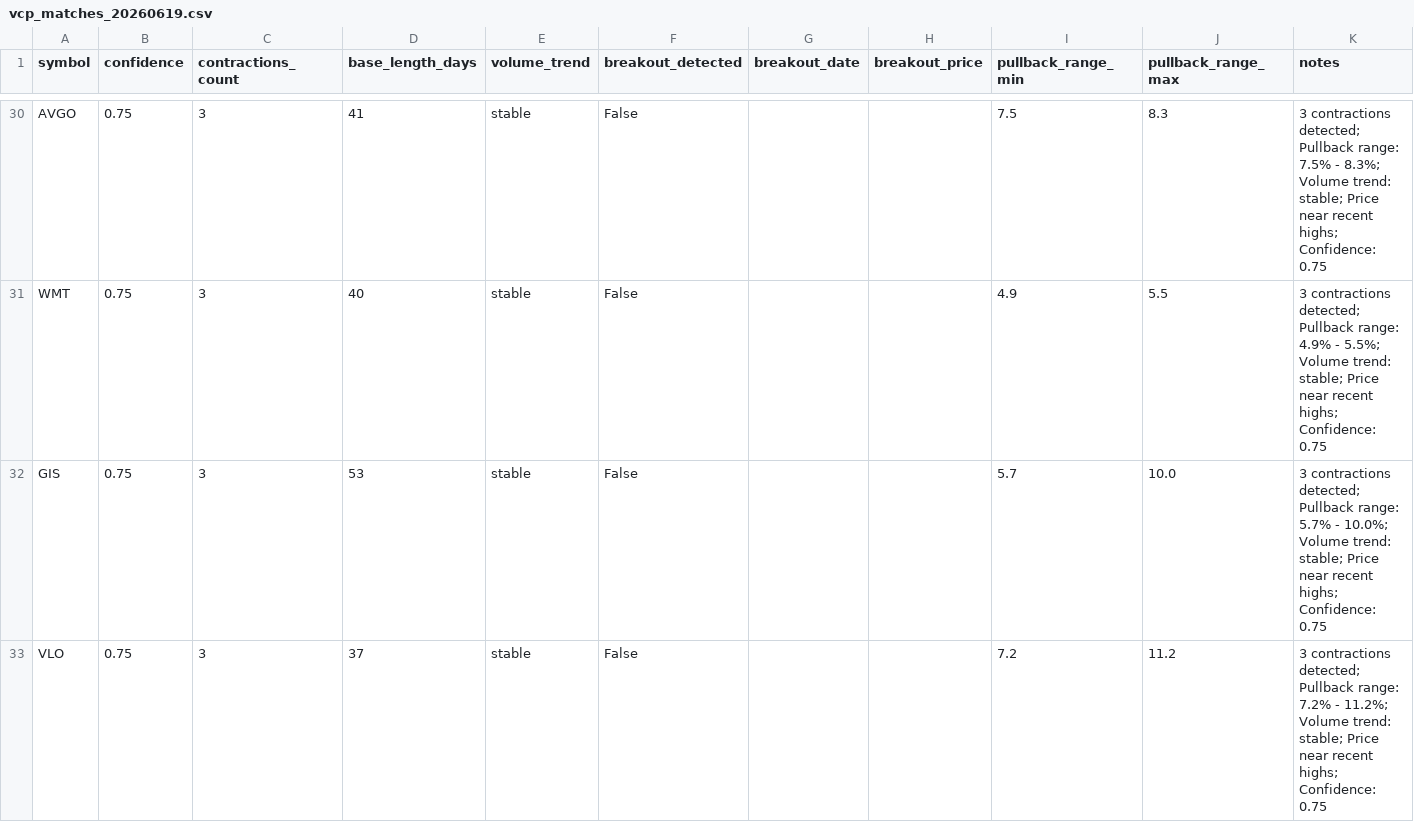
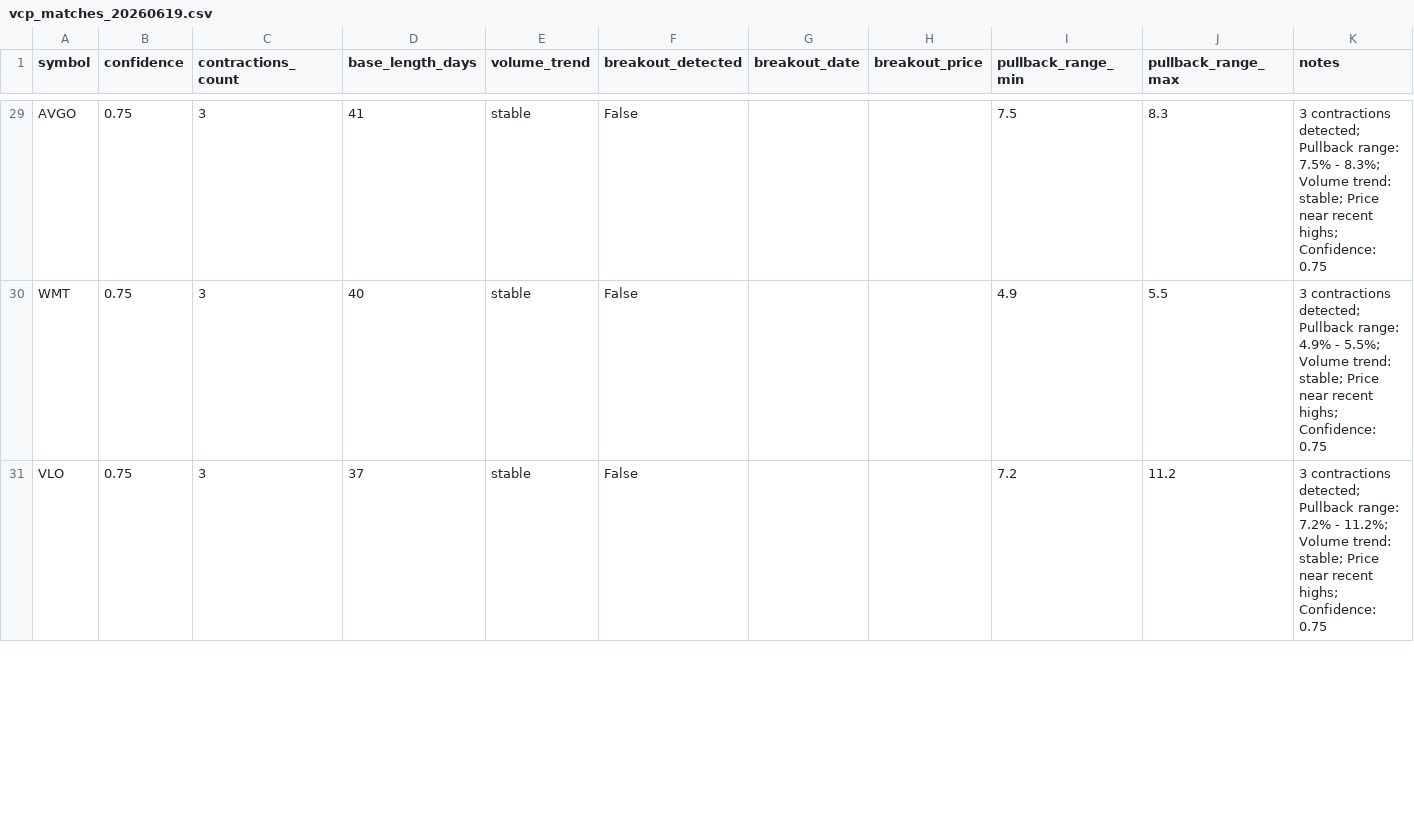
Before and after one commit to bgorhoball/stock-screen, a CSV file: daily_reports/vcp_matches_20260619.csv, drawn as a sheet; only a part is shown, gaps mark what is left out; the diff covers the shown part only.

```diff
--- a/daily_reports/vcp_matches_20260619.csv
+++ b/daily_reports/vcp_matches_20260619.csv
@@ -31,3 +30,2 @@ AVGO,0.75,3,41,stable,False,,,7.5,8.3,3 contractions detected; Pullback range: 7
 WMT,0.75,3,40,stable,False,,,4.9,5.5,3 contractions detected; Pullback range: 4.9% - 5.5%; Volume trend: stable; Price near recent highs; Confidence: 0.75
-GIS,0.75,3,53,stable,False,,,5.7,10.0,3 contractions detected; Pullback range: 5.7% - 10.0%; Volume trend: stable; Price near recent highs; Confidence: 0.75
 VLO,0.75,3,37,stable,False,,,7.2,11.2,3 contractions detected; Pullback range: 7.2% - 11.2%; Volume trend: stable; Price near recent highs; Confidence: 0.75
```
Also changed, not shown: 1 added row, 1 removed row and 4 edited cells elsewhere in this file, 2 other files.
